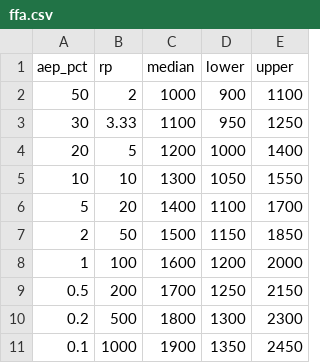
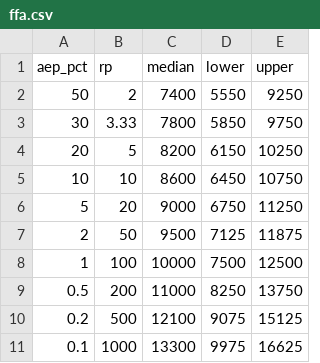
Before and after one commit to DOI-BOR/hydrograph_scale, a CSV file: example/ffa.csv, drawn as a sheet; only a part is shown; the diff covers the shown part only.

```diff
--- a/example/ffa.csv
+++ b/example/ffa.csv
@@ -1,11 +1,11 @@
 aep_pct,rp,median,lower,upper
-50,2,1000,900,1100
-30,3.33,1100,950,1250
-20,5,1200,1000,1400
-10,10,1300,1050,1550
-5,20,1400,1100,1700
-2,50,1500,1150,1850
-1,100,1600,1200,2000
-0.5,200,1700,1250,2150
-0.2,500,1800,1300,2300
-0.1,1000,1900,1350,2450
+50,2,7400,5550,9250
+30,3.33,7800,5850,9750
+20,5,8200,6150,10250
+10,10,8600,6450,10750
+5,20,9000,6750,11250
+2,50,9500,7125,11875
+1,100,10000,7500,12500
+0.5,200,11000,8250,13750
+0.2,500,12100,9075,15125
+0.1,1000,13300,9975,16625
```
Also changed, not shown: 15 edited cells elsewhere in this file, example/test_input_hydrographs.csv, example/vfa.csv, 3 other files.
